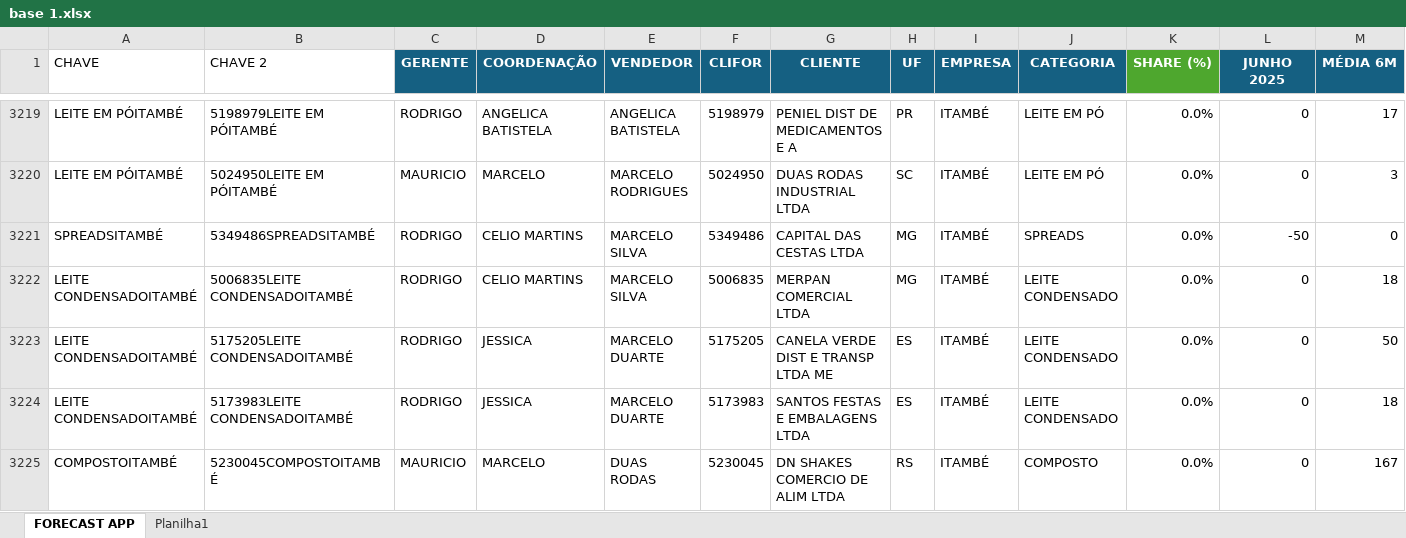
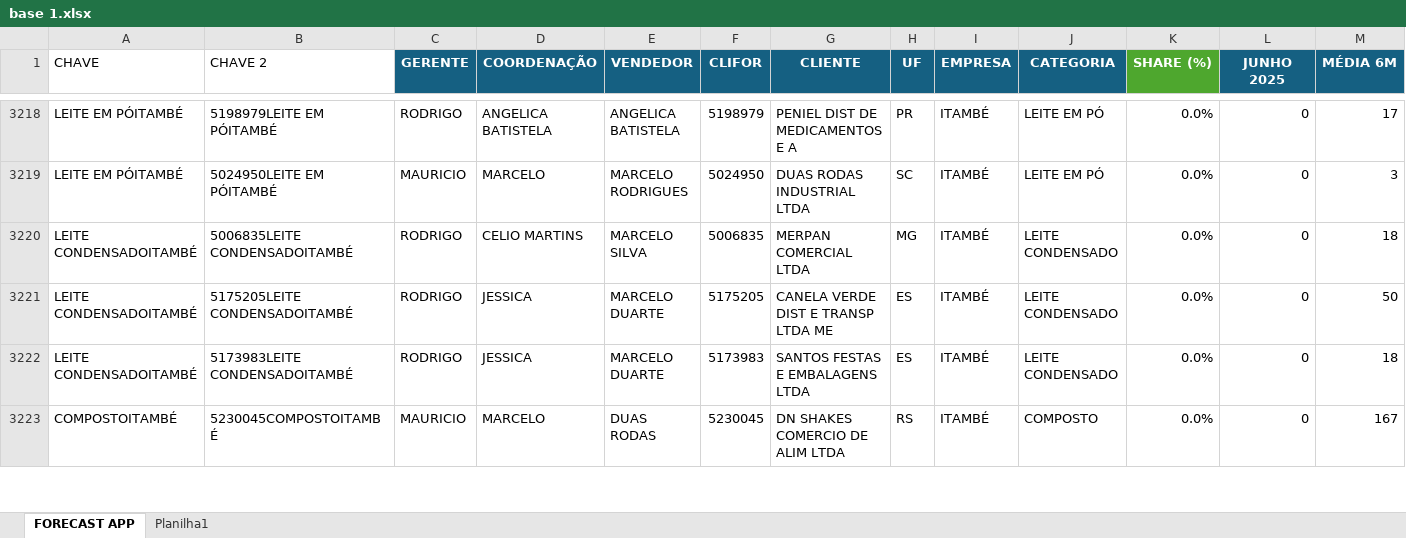
Before and after one commit to thainaspricido-cmd/forecast-app, an Excel workbook: base 1.xlsx, sheet FORECAST APP, drawn as a sheet; only a part is shown, gaps mark what is left out; values as stored, in another font and other column widths than the file's, no borders; removed rows and columns are numbered as before the commit, all else as after; rows hold the shown columns only; the diff covers the shown part only; the diff names each change by its address in the sheet, - before the commit and + after, or states it on an @@ line.

```diff
--- a/base 1.xlsx (sheet FORECAST APP)
+++ b/base 1.xlsx (sheet FORECAST APP)
-row 3221: SPREADSITAMBÉ | 5349486SPREADSITAMBÉ | RODRIGO | CELIO MARTINS | MARCELO SILVA | 5349486 | CAPITAL DAS CESTAS LTDA | MG | ITAMBÉ | SPREADS | 0.0% | -50 | 0
```
Also changed, not shown: 33 added rows, 23 removed rows, 45 moved rows and 485 edited cells elsewhere in this sheet, formulas that keep their value.
